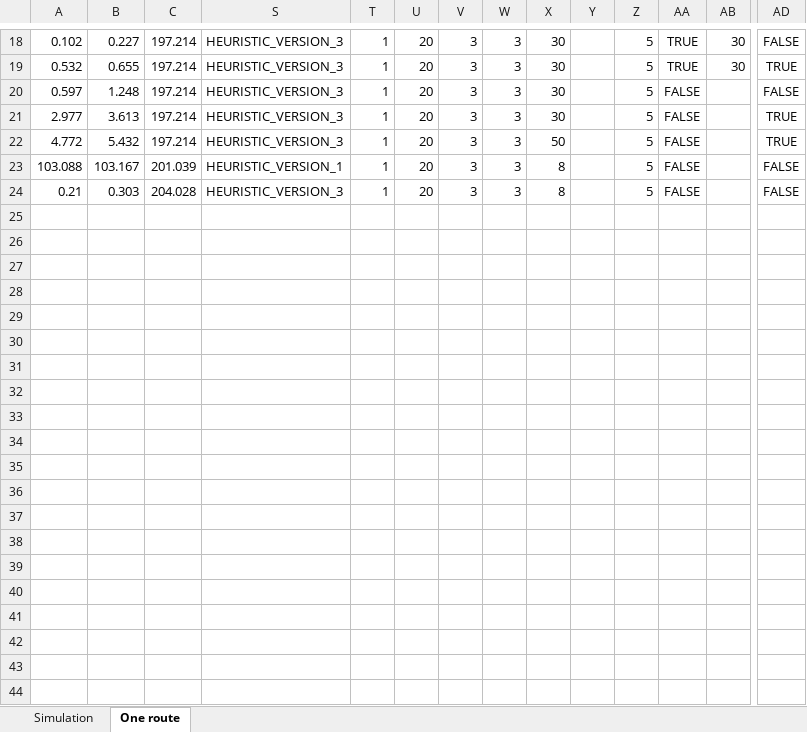
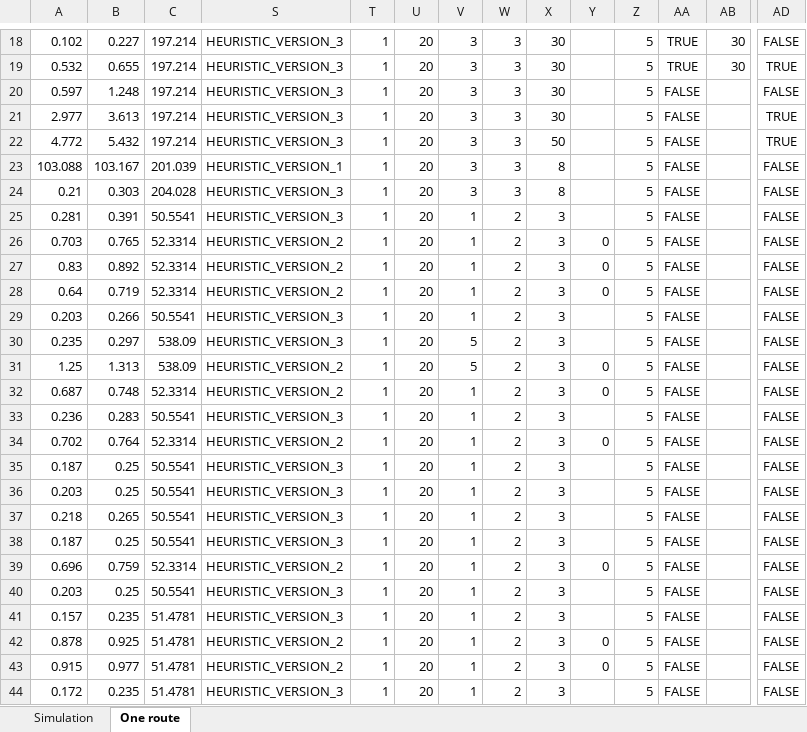
Before and after one commit to kristinehagen/Master, an Excel workbook: Results.xlsx, sheet One route, drawn as a sheet; only a part is shown, gaps mark what is left out; values as stored, in another font and other column widths than the file's, no borders; rows hold the shown columns only; the diff covers the shown part only; the diff names each change by its address in the sheet, - before the commit and + after, or states it on an @@ line.

```diff
--- a/Results.xlsx (sheet One route)
+++ b/Results.xlsx (sheet One route)
+row 25: 0.281 | 0.391 | 50.5541 | HEURISTIC_VERSION_3 | 1 | 20 | 1 | 2 | 3 |  | 5 | FALSE |  | FALSE
+row 26: 0.703 | 0.765 | 52.3314 | HEURISTIC_VERSION_2 | 1 | 20 | 1 | 2 | 3 | 0 | 5 | FALSE |  | FALSE
+row 27: 0.83 | 0.892 | 52.3314 | HEURISTIC_VERSION_2 | 1 | 20 | 1 | 2 | 3 | 0 | 5 | FALSE |  | FALSE
+row 28: 0.64 | 0.719 | 52.3314 | HEURISTIC_VERSION_2 | 1 | 20 | 1 | 2 | 3 | 0 | 5 | FALSE |  | FALSE
+row 29: 0.203 | 0.266 | 50.5541 | HEURISTIC_VERSION_3 | 1 | 20 | 1 | 2 | 3 |  | 5 | FALSE |  | FALSE
+row 30: 0.235 | 0.297 | 538.09 | HEURISTIC_VERSION_3 | 1 | 20 | 5 | 2 | 3 |  | 5 | FALSE |  | FALSE
+row 31: 1.25 | 1.313 | 538.09 | HEURISTIC_VERSION_2 | 1 | 20 | 5 | 2 | 3 | 0 | 5 | FALSE |  | FALSE
+row 32: 0.687 | 0.748 | 52.3314 | HEURISTIC_VERSION_2 | 1 | 20 | 1 | 2 | 3 | 0 | 5 | FALSE |  | FALSE
+row 33: 0.236 | 0.283 | 50.5541 | HEURISTIC_VERSION_3 | 1 | 20 | 1 | 2 | 3 |  | 5 | FALSE |  | FALSE
+row 34: 0.702 | 0.764 | 52.3314 | HEURISTIC_VERSION_2 | 1 | 20 | 1 | 2 | 3 | 0 | 5 | FALSE |  | FALSE
+row 35: 0.187 | 0.25 | 50.5541 | HEURISTIC_VERSION_3 | 1 | 20 | 1 | 2 | 3 |  | 5 | FALSE |  | FALSE
+row 36: 0.203 | 0.25 | 50.5541 | HEURISTIC_VERSION_3 | 1 | 20 | 1 | 2 | 3 |  | 5 | FALSE |  | FALSE
+row 37: 0.218 | 0.265 | 50.5541 | HEURISTIC_VERSION_3 | 1 | 20 | 1 | 2 | 3 |  | 5 | FALSE |  | FALSE
+row 38: 0.187 | 0.25 | 50.5541 | HEURISTIC_VERSION_3 | 1 | 20 | 1 | 2 | 3 |  | 5 | FALSE |  | FALSE
+row 39: 0.696 | 0.759 | 52.3314 | HEURISTIC_VERSION_2 | 1 | 20 | 1 | 2 | 3 | 0 | 5 | FALSE |  | FALSE
+row 40: 0.203 | 0.25 | 50.5541 | HEURISTIC_VERSION_3 | 1 | 20 | 1 | 2 | 3 |  | 5 | FALSE |  | FALSE
+row 41: 0.157 | 0.235 | 51.4781 | HEURISTIC_VERSION_3 | 1 | 20 | 1 | 2 | 3 |  | 5 | FALSE |  | FALSE
+row 42: 0.878 | 0.925 | 51.4781 | HEURISTIC_VERSION_2 | 1 | 20 | 1 | 2 | 3 | 0 | 5 | FALSE |  | FALSE
+row 43: 0.915 | 0.977 | 51.4781 | HEURISTIC_VERSION_2 | 1 | 20 | 1 | 2 | 3 | 0 | 5 | FALSE |  | FALSE
+row 44: 0.172 | 0.235 | 51.4781 | HEURISTIC_VERSION_3 | 1 | 20 | 1 | 2 | 3 |  | 5 | FALSE |  | FALSE
```
Also changed, not shown: 2 added rows elsewhere in this sheet, hidden cells, 6 other files.
